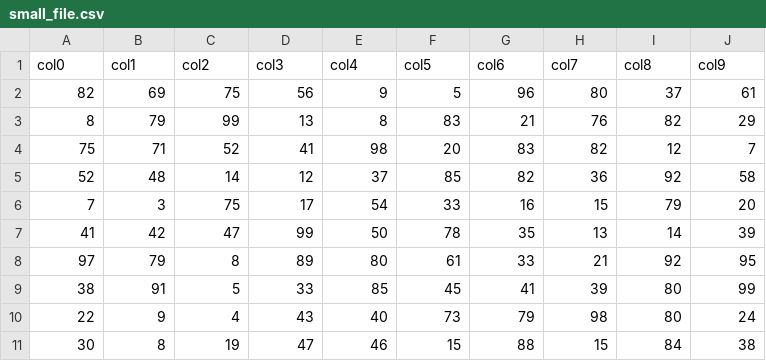
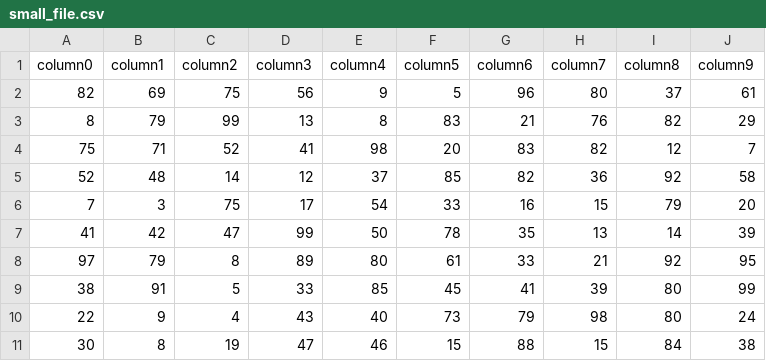
Before and after one commit to posit-dev/qa-example-content, a CSV file: data-files/small_file.csv, drawn as a sheet.

Commit message:
longer title

```diff
--- a/data-files/small_file.csv
+++ b/data-files/small_file.csv
@@ -1,2 +1,2 @@
-col0,col1,col2,col3,col4,col5,col6,col7,col8,col9
+column0,column1,column2,column3,column4,column5,column6,column7,column8,column9
 82,69,75,56,9,5,96,80,37,61
```
